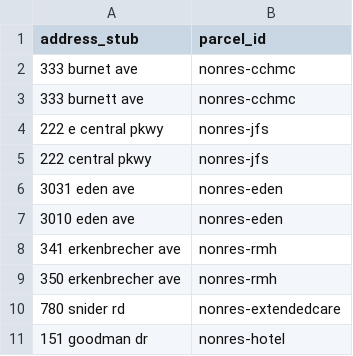
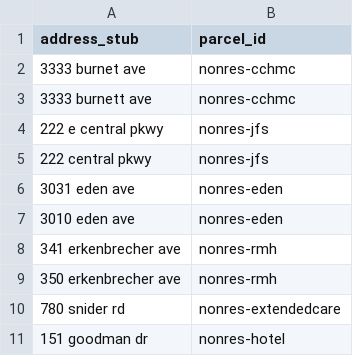
Before and after one commit to geomarker-io/parcel, a CSV file: inst/known_nonresidential_stubs.csv, drawn as a sheet.

Commit message:
oops typo

```diff
--- a/inst/known_nonresidential_stubs.csv
+++ b/inst/known_nonresidential_stubs.csv
@@ -1,4 +1,4 @@
 address_stub,parcel_id
-333 burnet ave,nonres-cchmc
-333 burnett ave,nonres-cchmc
+3333 burnet ave,nonres-cchmc
+3333 burnett ave,nonres-cchmc
 222 e central pkwy,nonres-jfs
```
Also changed, not shown: 1 other file.
